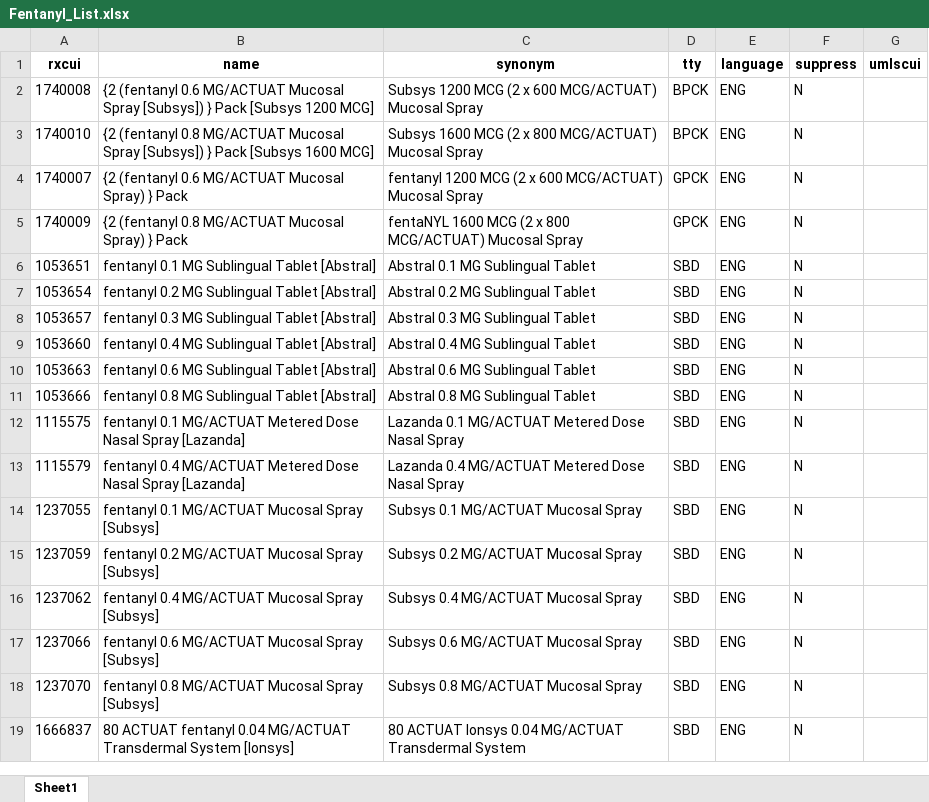
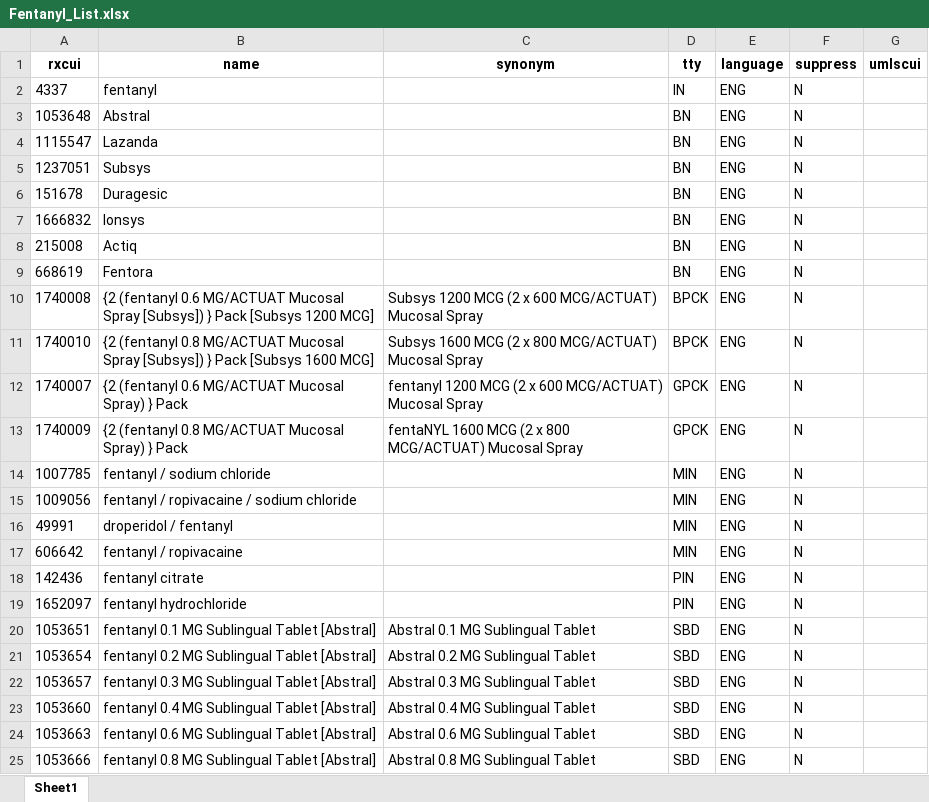
Before and after one commit to danielhmendoza01/Automatic_Code_Sets, an Excel workbook: Fentanyl_List.xlsx, sheet Sheet1, drawn as a sheet; only a part is shown; the shorter side is filled out with more unchanged rows; values as stored, in another font and other column widths than the file's, no borders; the diff covers the shown part only; the diff names each change by its address in the sheet, - before the commit and + after, or states it on an @@ line.

Commit message:
updated Fentanyl_List

```diff
--- a/Fentanyl_List.xlsx (sheet Sheet1)
+++ b/Fentanyl_List.xlsx (sheet Sheet1)
+row 2: 4337 | fentanyl |  | IN | ENG | N
+row 3: 1053648 | Abstral |  | BN | ENG | N
+row 4: 1115547 | Lazanda |  | BN | ENG | N
+row 5: 1237051 | Subsys |  | BN | ENG | N
+row 6: 151678 | Duragesic |  | BN | ENG | N
+row 7: 1666832 | Ionsys |  | BN | ENG | N
+row 8: 215008 | Actiq |  | BN | ENG | N
+row 9: 668619 | Fentora |  | BN | ENG | N
+row 14: 1007785 | fentanyl / sodium chloride |  | MIN | ENG | N
+row 15: 1009056 | fentanyl / ropivacaine / sodium chloride |  | MIN | ENG | N
+row 16: 49991 | droperidol / fentanyl |  | MIN | ENG | N
+row 17: 606642 | fentanyl / ropivacaine |  | MIN | ENG | N
+row 18: 142436 | fentanyl citrate |  | PIN | ENG | N
+row 19: 1652097 | fentanyl hydrochloride |  | PIN | ENG | N
```
Also changed, not shown: 101 added rows elsewhere in this sheet, 1 other file.
